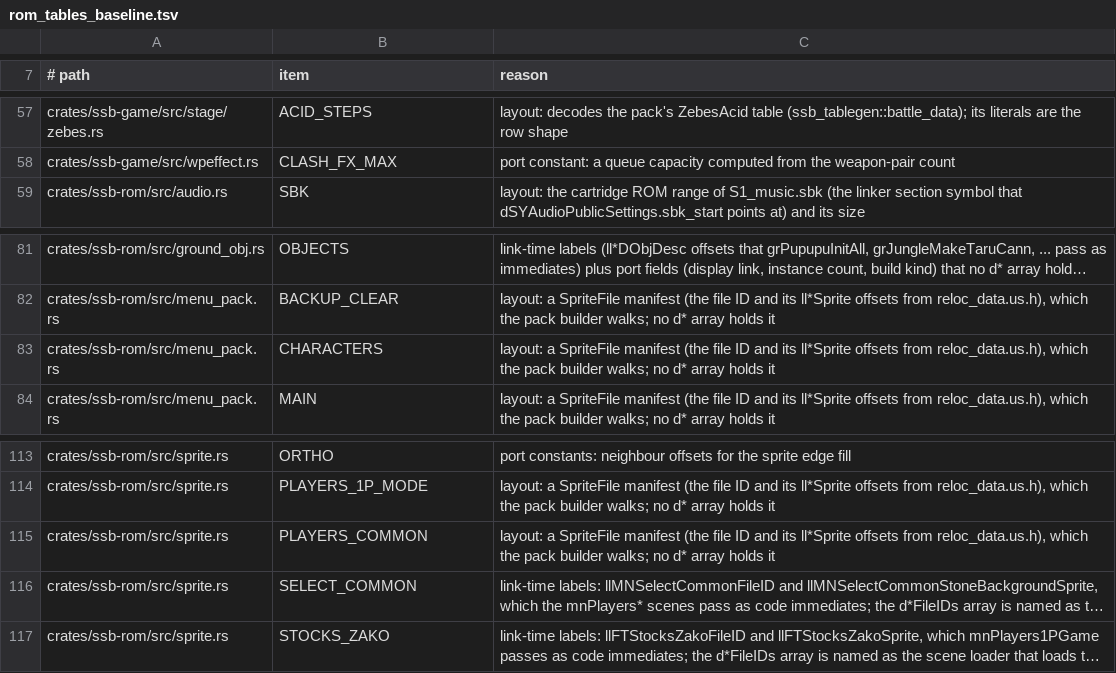
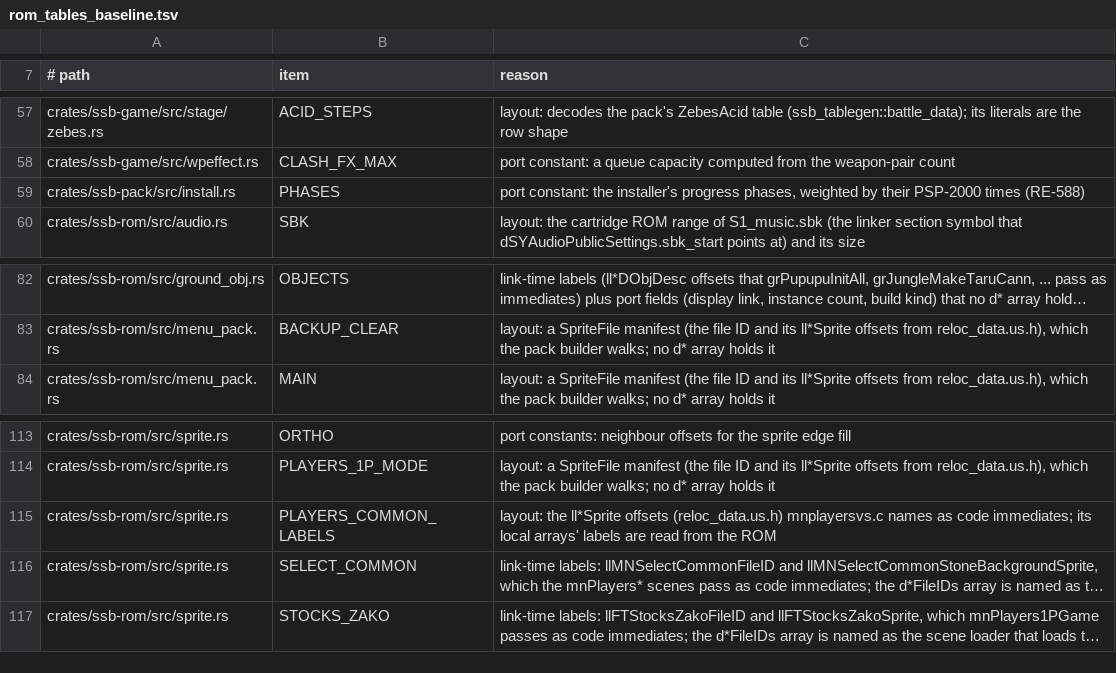
Before and after one commit to ItsNoHax/SSB64PSP, a TSV file: tools/docs/rom_tables_baseline.tsv, drawn as a sheet; only a part is shown, gaps mark what is left out; long unchanged cells end in …; removed rows and columns are numbered as before the commit, all else as after; the diff names each change by its address in the sheet, - before the commit and + after, or states it on an @@ line.

Commit message:
feat(install): first-launch installer EBOOT (D-053, RE-588)
Separate INSTALL.PBP (psp-installer) builds ssb64.pak on first launch;
psp-game hands off with LoadExec when pack_status is not Ok.
PSP-1000 memory: installer gets about 22.4 MB at start (RE-588 item 15).

Hardware (PSP-2000, 6.61 ARK, PSPLink, ballast 22,367,488 B): 526.6 s
(8.78 min), lowest free 9,781,760 B, pack 46,768,296 B cmp-identical.
Aligned sink: FileSink writes from a 64-byte-aligned buffer; the
unaligned Vec took 129 s of writes vs 16.5 s (run 1 631.8 s).
Pending owner tests: XMB hand-off, HOME mid-build, NoSpace, PSP-1000.
Scan tables now read from the ROM; pack_probe removed.

```diff
--- a/tools/docs/rom_tables_baseline.tsv
+++ b/tools/docs/rom_tables_baseline.tsv
+row 59: crates/ssb-pack/src/install.rs | PHASES | port constant: the installer's progress phases, weighted by their PSP-2000 times (RE-588)
-row 83: crates/ssb-rom/src/menu_pack.rs | CHARACTERS | layout: a SpriteFile manifest (the file ID and its ll*Sprite offsets from reloc_data.us.h), which the pack builder walks; no d* array holds it
-B115 (item): PLAYERS_COMMON
+B115 (item): PLAYERS_COMMON_LABELS
-C115 (reason): layout: a SpriteFile manifest (the file ID and its ll*Sprite offsets from reloc_data.us.h), which the pack builder walks; no d* array holds it
+C115 (reason): layout: the ll*Sprite offsets (reloc_data.us.h) mnplayersvs.c names as code immediates; its local arrays' labels are read from the ROM
```
Also changed, not shown: 39 other files.
